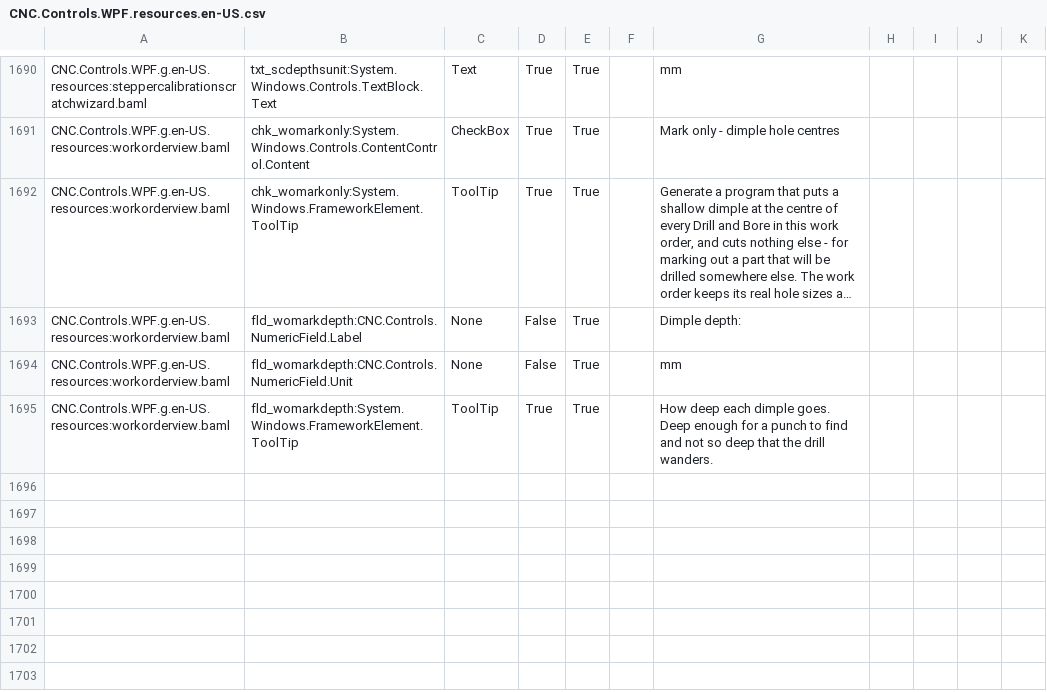
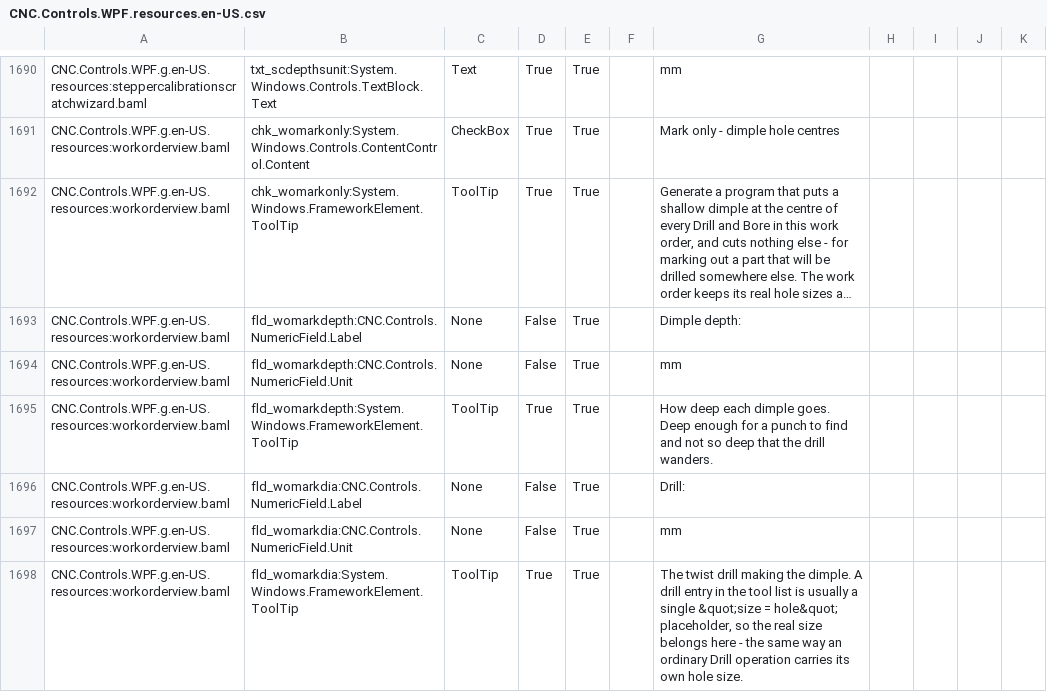
Before and after one commit to ioSenderV2/ioSender, a CSV file: Locale/en-US/csv/CNC.Controls.WPF.resources.en-US.csv, drawn as a sheet; only a part is shown, gaps mark what is left out; long unchanged cells end in ….

```diff
--- a/Locale/en-US/csv/CNC.Controls.WPF.resources.en-US.csv
+++ b/Locale/en-US/csv/CNC.Controls.WPF.resources.en-US.csv
@@ -1695 +1695,4 @@ CNC.Controls.WPF.g.en-US.resources:workorderview.baml,fld_womarkdepth:CNC.Contro
 CNC.Controls.WPF.g.en-US.resources:workorderview.baml,fld_womarkdepth:System.Windows.FrameworkElement.ToolTip,ToolTip,True,True,,How deep each dimple goes. Deep enough for a punch to find and not so deep that the drill wanders.
+CNC.Controls.WPF.g.en-US.resources:workorderview.baml,fld_womarkdia:CNC.Controls.NumericField.Label,None,False,True,,Drill:
+CNC.Controls.WPF.g.en-US.resources:workorderview.baml,fld_womarkdia:CNC.Controls.NumericField.Unit,None,False,True,,mm
+CNC.Controls.WPF.g.en-US.resources:workorderview.baml,fld_womarkdia:System.Windows.FrameworkElement.ToolTip,ToolTip,True,True,,"The twist drill making the dimple. A drill entry in the tool list is usually a single &quot;size = hole&quot; placeholder, so the real size belongs here - the same way an ordinary Drill operation carries its own hole size."
```
Also changed, not shown: Locale/de-DE/csv/CNC.Controls.WPF.resources.de-DE.csv, Locale/hu-HU/csv/CNC.Controls.WPF.resources.hu-HU.csv, 8 other files.
